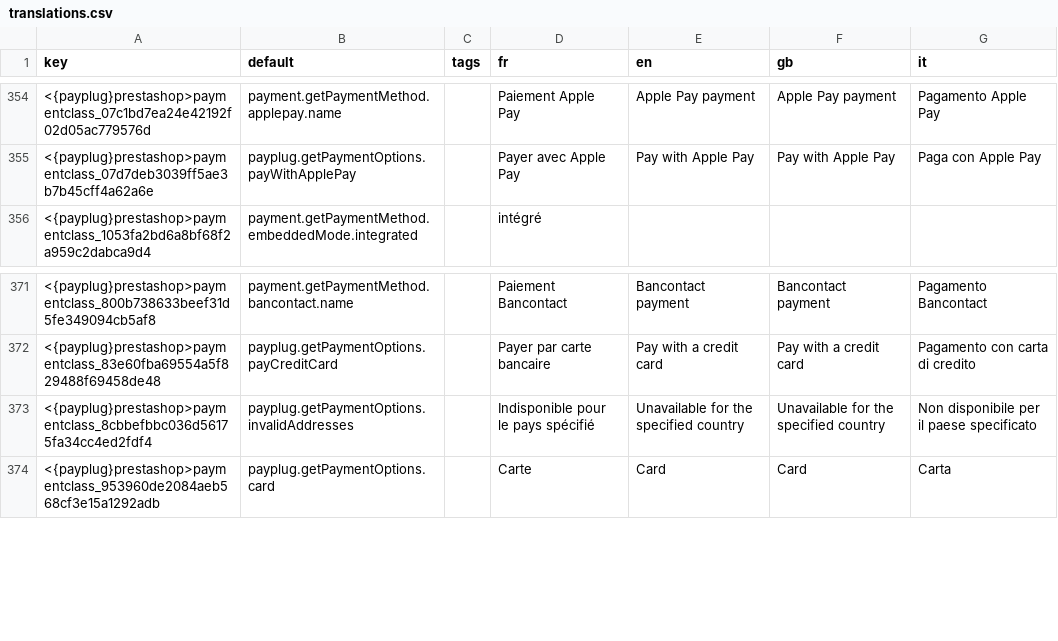
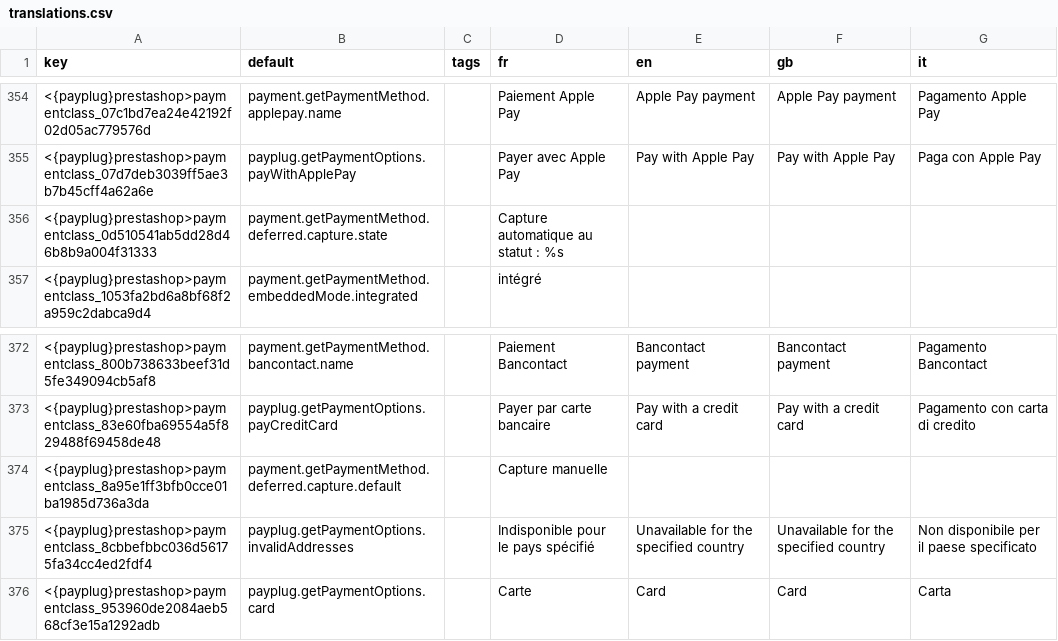
Before and after one commit to payplug/payplug-prestashop, a CSV file: dev/dist/payplug/translations.csv, drawn as a sheet; only a part is shown, gaps mark what is left out; the diff names each change by its address in the sheet, - before the commit and + after, or states it on an @@ line.

Commit message:
Workon deferred

```diff
--- a/dev/dist/payplug/translations.csv
+++ b/dev/dist/payplug/translations.csv
+row 356: <{payplug}prestashop>paymentclass_0d510541ab5dd28d46b8b9a004f31333 | payment.getPaymentMethod.deferred.capture.state |  | Capture automatique au statut : %s
+row 374: <{payplug}prestashop>paymentclass_8a95e1ff3bfb0cce01ba1985d736a3da | payment.getPaymentMethod.deferred.capture.default |  | Capture manuelle
```
Also changed, not shown: 15 other files.
